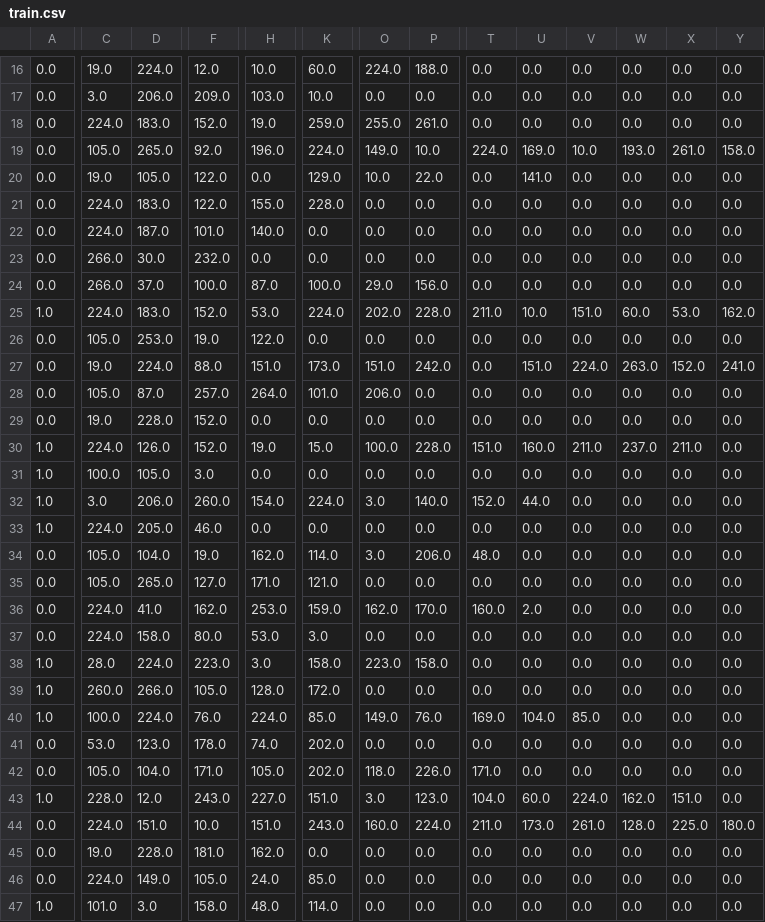
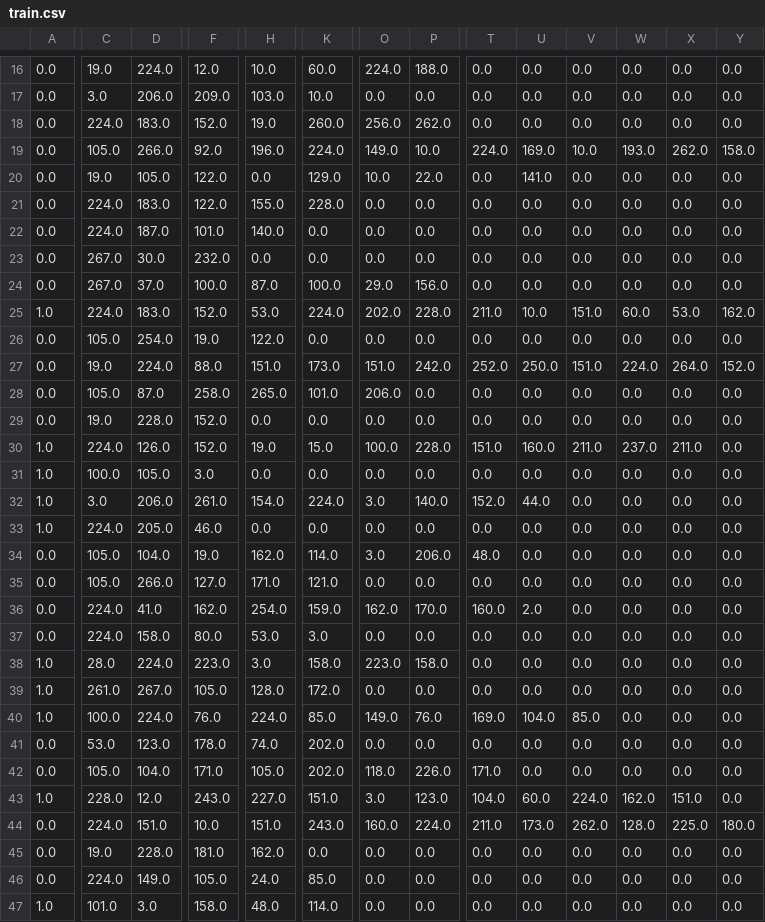
Before and after one commit to dbbrandt/short_answer_granding_capstone_project, a CSV file: data/seb/train.csv, drawn as a sheet; only a part is shown, gaps mark what is left out; the diff covers the shown part only; the diff names each change by its address in the sheet, - before the commit and + after, or states it on an @@ line.

```diff
--- a/data/seb/train.csv
+++ b/data/seb/train.csv
-K18: 259.0
+K18: 260.0
-O18: 255.0
+O18: 256.0
-P18: 261.0
+P18: 262.0
-D19: 265.0
+D19: 266.0
-X19: 261.0
+X19: 262.0
-C23:C24: 266.0
+C23:C24: 267.0
-D26: 253.0
+D26: 254.0
-T27: 0.0
+T27: 252.0
-U27: 151.0
+U27: 250.0
-V27: 224.0
+V27: 151.0
-W27: 263.0
+W27: 224.0
-X27: 152.0
+X27: 264.0
-Y27: 241.0
+Y27: 152.0
-F28: 257.0
+F28: 258.0
-H28: 264.0
+H28: 265.0
-F32: 260.0
+F32: 261.0
-D35: 265.0
+D35: 266.0
-H36: 253.0
+H36: 254.0
-C39: 260.0
+C39: 261.0
-D39: 266.0
+D39: 267.0
-V44: 261.0
+V44: 262.0
```
Also changed, not shown: 57 edited cells elsewhere in this file, data/seb/questions.csv, data/seb/test.csv, 6 other files.
